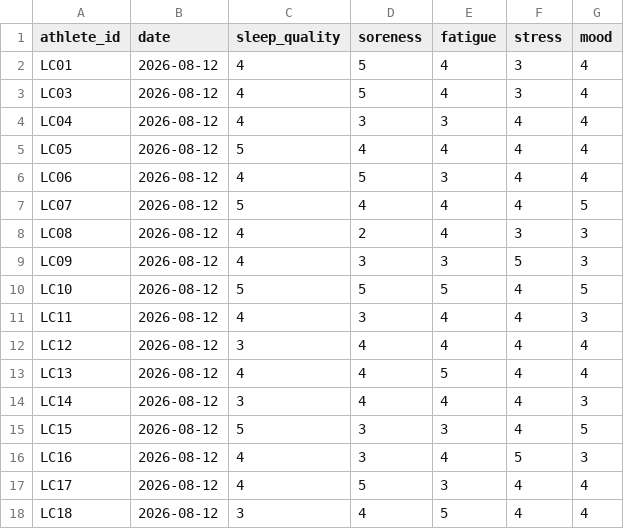
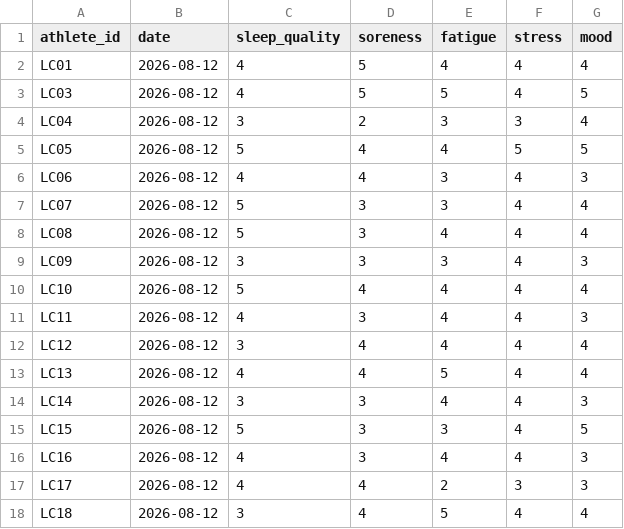
Before and after one commit to maurocastillomd/lineup-card, a CSV file: data/fictional/inbox/2026-08-12/wellness.csv, drawn as a sheet; only a part is shown; the diff covers the shown part only.

```diff
--- a/data/fictional/inbox/2026-08-12/wellness.csv
+++ b/data/fictional/inbox/2026-08-12/wellness.csv
@@ -1,11 +1,11 @@
 athlete_id,date,sleep_quality,soreness,fatigue,stress,mood
-LC01,2026-08-12,4,5,4,3,4
-LC03,2026-08-12,4,5,4,3,4
-LC04,2026-08-12,4,3,3,4,4
-LC05,2026-08-12,5,4,4,4,4
-LC06,2026-08-12,4,5,3,4,4
-LC07,2026-08-12,5,4,4,4,5
-LC08,2026-08-12,4,2,4,3,3
-LC09,2026-08-12,4,3,3,5,3
-LC10,2026-08-12,5,5,5,4,5
+LC01,2026-08-12,4,5,4,4,4
+LC03,2026-08-12,4,5,5,4,5
+LC04,2026-08-12,3,2,3,3,4
+LC05,2026-08-12,5,4,4,5,5
+LC06,2026-08-12,4,4,3,4,3
+LC07,2026-08-12,5,3,3,4,4
+LC08,2026-08-12,5,3,4,4,4
+LC09,2026-08-12,3,3,3,4,3
+LC10,2026-08-12,5,4,4,4,4
 LC11,2026-08-12,4,3,4,4,3
@@ -13,6 +13,6 @@ LC12,2026-08-12,3,4,4,4,4
 LC13,2026-08-12,4,4,5,4,4
-LC14,2026-08-12,3,4,4,4,3
+LC14,2026-08-12,3,3,4,4,3
 LC15,2026-08-12,5,3,3,4,5
-LC16,2026-08-12,4,3,4,5,3
-LC17,2026-08-12,4,5,3,4,4
+LC16,2026-08-12,4,3,4,4,3
+LC17,2026-08-12,4,4,2,3,3
 LC18,2026-08-12,3,4,5,4,4
```
Also changed, not shown: 19 edited cells elsewhere in this file, data/fictional/inbox/2026-08-11/wellness.csv, data/fictional/inbox/2026-08-13/wellness.csv, 57 other files.
